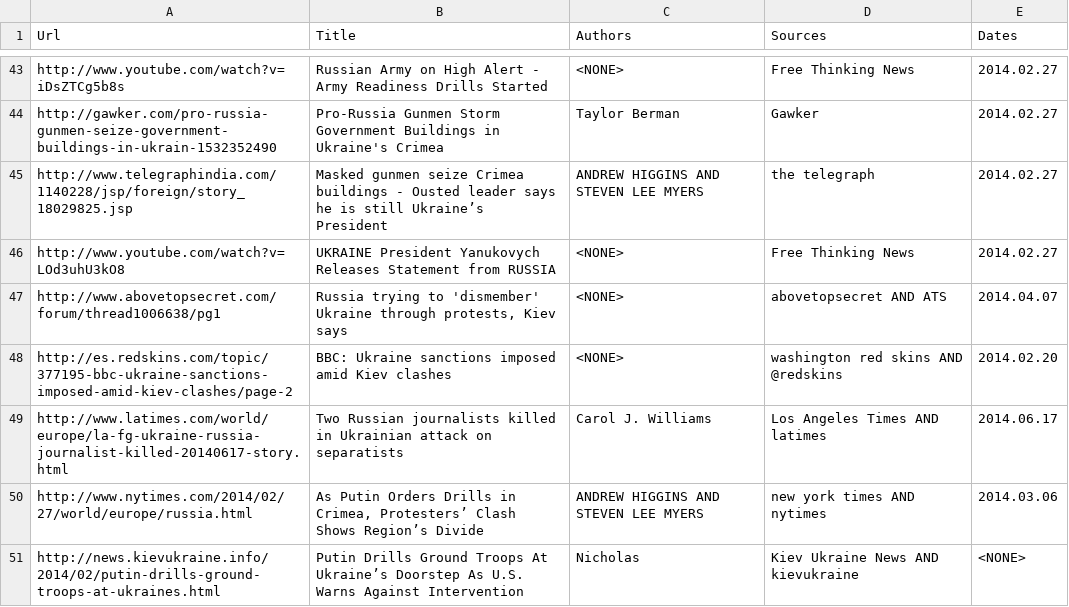
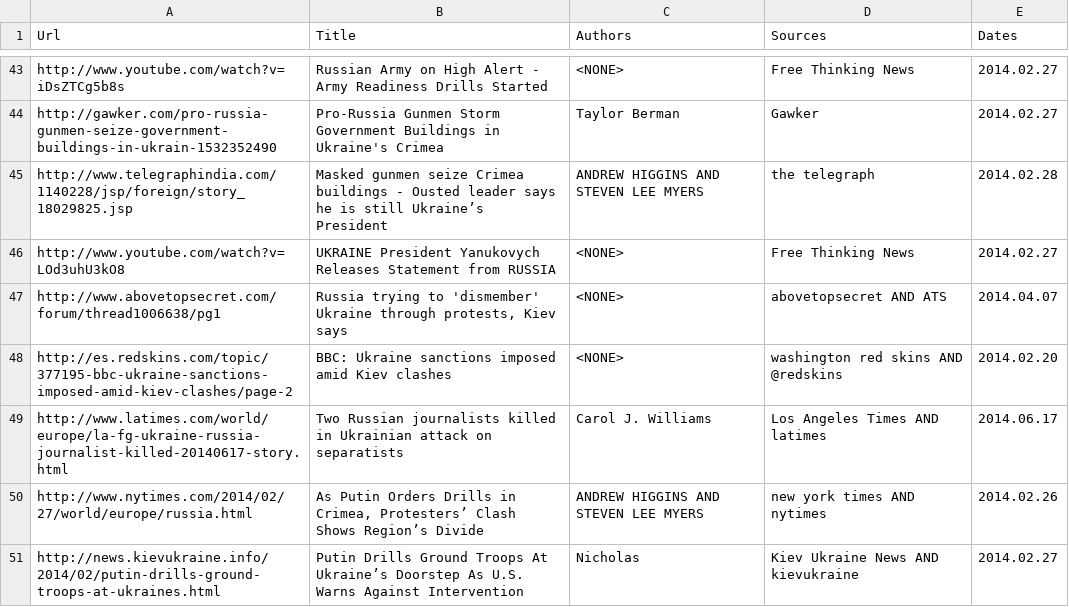
Before and after one commit to LucidAi/nlcd, a CSV file: distr/gold/titles.authors.sources.dates.extr.csv, drawn as a sheet; only a part is shown, gaps mark what is left out; the diff covers the shown part only.

Commit message:
gs fixed

```diff
--- a/distr/gold/titles.authors.sources.dates.extr.csv
+++ b/distr/gold/titles.authors.sources.dates.extr.csv
@@ -44,3 +44,3 @@ http://www.youtube.com/watch?v=iDsZTCg5b8s,Russian Army on High Alert - Army Rea
 http://gawker.com/pro-russia-gunmen-seize-government-buildings-in-ukrain-1532352490,Pro-Russia Gunmen Storm Government Buildings in Ukraine's Crimea,Taylor Berman,Gawker,2014.02.27
-http://www.telegraphindia.com/1140228/jsp/foreign/story_18029825.jsp,Masked gunmen seize Crimea buildings - Ousted leader says he is still Ukraine’s President ,ANDREW HIGGINS AND STEVEN LEE MYERS,the telegraph,2014.02.27
+http://www.telegraphindia.com/1140228/jsp/foreign/story_18029825.jsp,Masked gunmen seize Crimea buildings - Ousted leader says he is still Ukraine’s President ,ANDREW HIGGINS AND STEVEN LEE MYERS,the telegraph,2014.02.28
 http://www.youtube.com/watch?v=LOd3uhU3kO8,UKRAINE President Yanukovych Releases Statement from RUSSIA ,<NONE>,Free Thinking News,2014.02.27
@@ -49,3 +49,3 @@ http://es.redskins.com/topic/377195-bbc-ukraine-sanctions-imposed-amid-kiev-clas
 http://www.latimes.com/world/europe/la-fg-ukraine-russia-journalist-killed-20140617-story.html,Two Russian journalists killed in Ukrainian attack on separatists,Carol J. Williams,Los Angeles Times AND latimes,2014.06.17
-http://www.nytimes.com/2014/02/27/world/europe/russia.html,"As Putin Orders Drills in Crimea, Protesters’ Clash Shows Region’s Divide",ANDREW HIGGINS AND STEVEN LEE MYERS,new york times AND nytimes,2014.03.06
-http://news.kievukraine.info/2014/02/putin-drills-ground-troops-at-ukraines.html,Putin Drills Ground Troops At Ukraine’s Doorstep As U.S. Warns Against Intervention ,Nicholas,Kiev Ukraine News AND kievukraine,<NONE>
+http://www.nytimes.com/2014/02/27/world/europe/russia.html,"As Putin Orders Drills in Crimea, Protesters’ Clash Shows Region’s Divide",ANDREW HIGGINS AND STEVEN LEE MYERS,new york times AND nytimes,2014.02.26
+http://news.kievukraine.info/2014/02/putin-drills-ground-troops-at-ukraines.html,Putin Drills Ground Troops At Ukraine’s Doorstep As U.S. Warns Against Intervention ,Nicholas,Kiev Ukraine News AND kievukraine,2014.02.27
```
Also changed, not shown: 17 edited cells elsewhere in this file.
